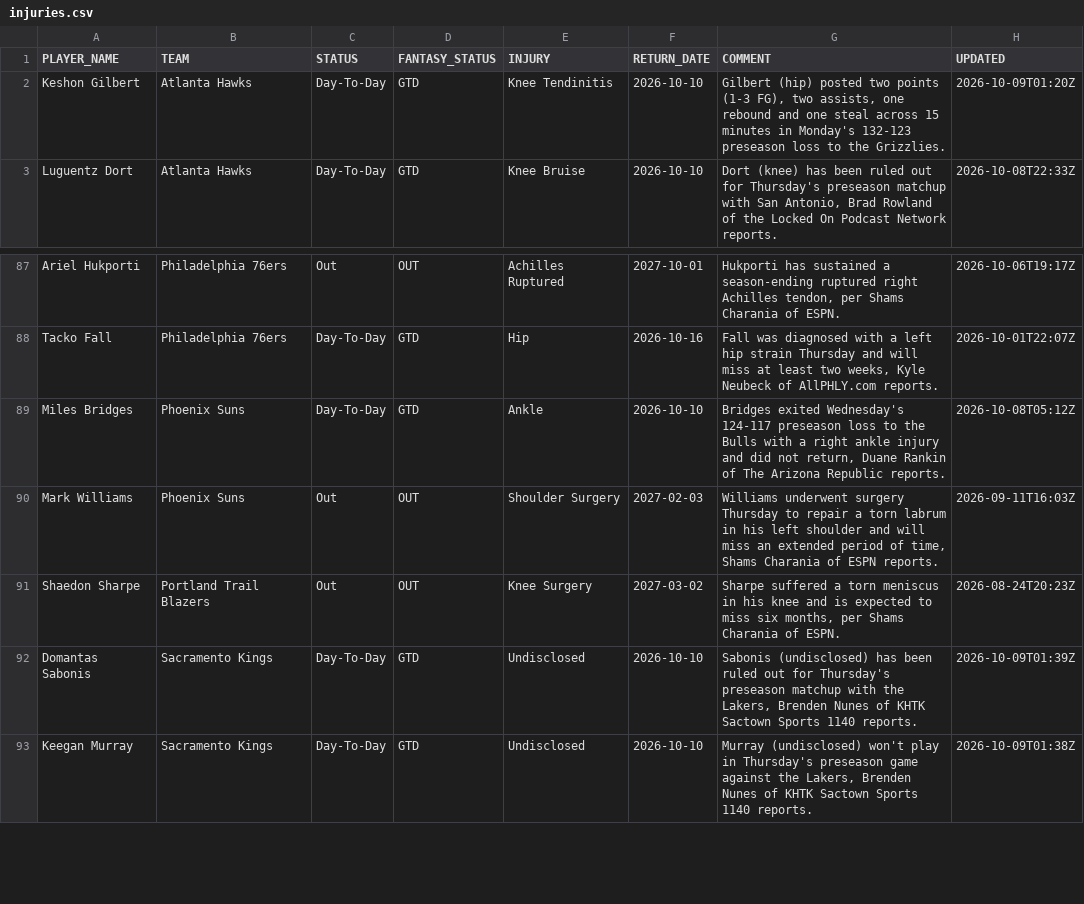
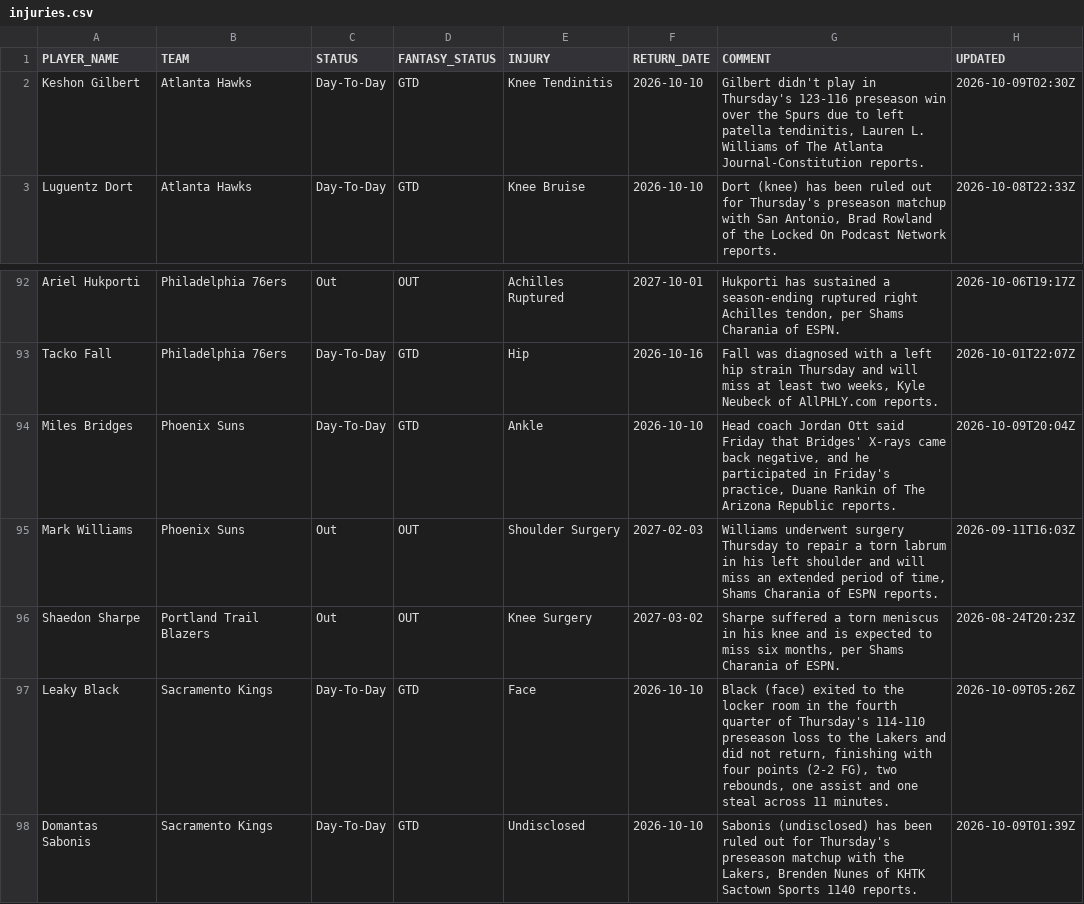
Before and after one commit to RoiGreen/nba-fantasy-draft, a CSV file: nba_2026_27/injuries.csv, drawn as a sheet; only a part is shown, gaps mark what is left out; the shorter side is filled out with more unchanged rows; the diff covers the shown part only.

```diff
--- a/nba_2026_27/injuries.csv
+++ b/nba_2026_27/injuries.csv
@@ -1,3 +1,3 @@
 PLAYER_NAME,TEAM,STATUS,FANTASY_STATUS,INJURY,RETURN_DATE,COMMENT,UPDATED
-Keshon Gilbert,Atlanta Hawks,Day-To-Day,GTD,Knee Tendinitis,2026-10-10,"Gilbert (hip) posted two points (1-3 FG), two assists, one rebound and one steal across 15 minutes in Monday's 132-123 preseason loss to the Grizzlies.",2026-10-09T01:20Z
+Keshon Gilbert,Atlanta Hawks,Day-To-Day,GTD,Knee Tendinitis,2026-10-10,"Gilbert didn't play in Thursday's 123-116 preseason win over the Spurs due to left patella tendinitis, Lauren L. Williams of The Atlanta Journal-Constitution reports.",2026-10-09T02:30Z
 Luguentz Dort,Atlanta Hawks,Day-To-Day,GTD,Knee Bruise,2026-10-10,"Dort (knee) has been ruled out for Thursday's preseason matchup with San Antonio, Brad Rowland of the Locked On Podcast Network reports.",2026-10-08T22:33Z
@@ -88,5 +93,6 @@ Ariel Hukporti,Philadelphia 76ers,Out,OUT,Achilles Ruptured,2027-10-01,"Hukporti
 Tacko Fall,Philadelphia 76ers,Day-To-Day,GTD,Hip,2026-10-16,"Fall was diagnosed with a left hip strain Thursday and will miss at least two weeks, Kyle Neubeck of AllPHLY.com reports.",2026-10-01T22:07Z
-Miles Bridges,Phoenix Suns,Day-To-Day,GTD,Ankle,2026-10-10,"Bridges exited Wednesday's 124-117 preseason loss to the Bulls with a right ankle injury and did not return, Duane Rankin of The Arizona Republic reports.",2026-10-08T05:12Z
+Miles Bridges,Phoenix Suns,Day-To-Day,GTD,Ankle,2026-10-10,"Head coach Jordan Ott said Friday that Bridges' X-rays came back negative, and he participated in Friday's practice, Duane Rankin of The Arizona Republic reports.",2026-10-09T20:04Z
 Mark Williams,Phoenix Suns,Out,OUT,Shoulder Surgery,2027-02-03,"Williams underwent surgery Thursday to repair a torn labrum in his left shoulder and will miss an extended period of time, Shams Charania of ESPN reports.",2026-09-11T16:03Z
 Shaedon Sharpe,Portland Trail Blazers,Out,OUT,Knee Surgery,2027-03-02,"Sharpe suffered a torn meniscus in his knee and is expected to miss six months, per Shams Charania of ESPN.",2026-08-24T20:23Z
+Leaky Black,Sacramento Kings,Day-To-Day,GTD,Face,2026-10-10,"Black (face) exited to the locker room in the fourth quarter of Thursday's 114-110 preseason loss to the Lakers and did not return, finishing with four points (2-2 FG), two rebounds, one assist and one steal across 11 minutes.",2026-10-09T05:26Z
 Domantas Sabonis,Sacramento Kings,Day-To-Day,GTD,Undisclosed,2026-10-10,"Sabonis (undisclosed) has been ruled out for Thursday's preseason matchup with the Lakers, Brenden Nunes of KHTK Sactown Sports 1140 reports.",2026-10-09T01:39Z
```
Also changed, not shown: 8 added rows, 3 removed rows and 12 edited cells elsewhere in this file, 3 other files.
